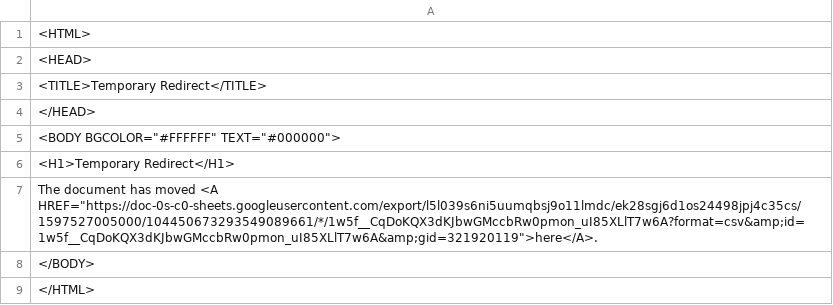
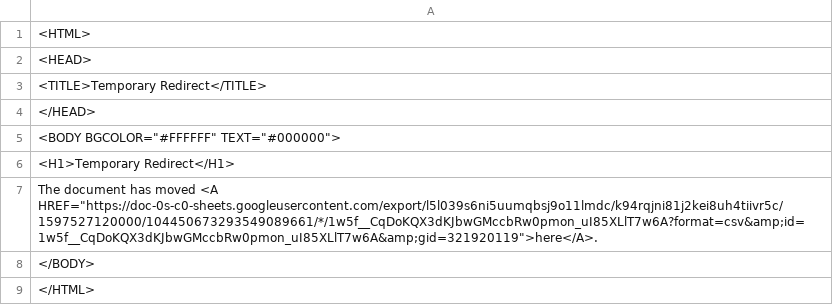
Before and after one commit to ismism/doingbooks, a CSV file: _data/books.csv, drawn as a sheet.

Commit message:
Update books

```diff
--- a/_data/books.csv
+++ b/_data/books.csv
@@ -6,3 +6,3 @@
 <H1>Temporary Redirect</H1>
-The document has moved <A HREF="https://doc-0s-c0-sheets.googleusercontent.com/export/l5l039s6ni5uumqbsj9o11lmdc/ek28sgj6d1os24498jpj4c35cs/1597527005000/104450673293549089661/*/1w5f__CqDoKQX3dKJbwGMccbRw0pmon_uI85XLlT7w6A?format=csv&amp;id=1w5f__CqDoKQX3dKJbwGMccbRw0pmon_uI85XLlT7w6A&amp;gid=321920119">here</A>.
+The document has moved <A HREF="https://doc-0s-c0-sheets.googleusercontent.com/export/l5l039s6ni5uumqbsj9o11lmdc/k94rqjni81j2kei8uh4tiivr5c/1597527120000/104450673293549089661/*/1w5f__CqDoKQX3dKJbwGMccbRw0pmon_uI85XLlT7w6A?format=csv&amp;id=1w5f__CqDoKQX3dKJbwGMccbRw0pmon_uI85XLlT7w6A&amp;gid=321920119">here</A>.
 </BODY>
```
